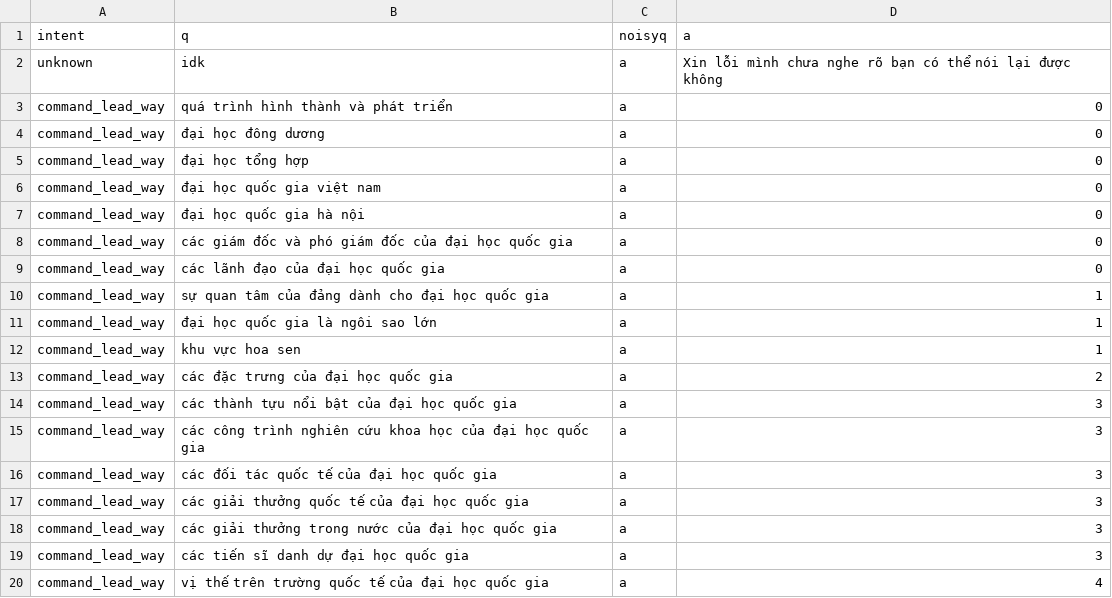
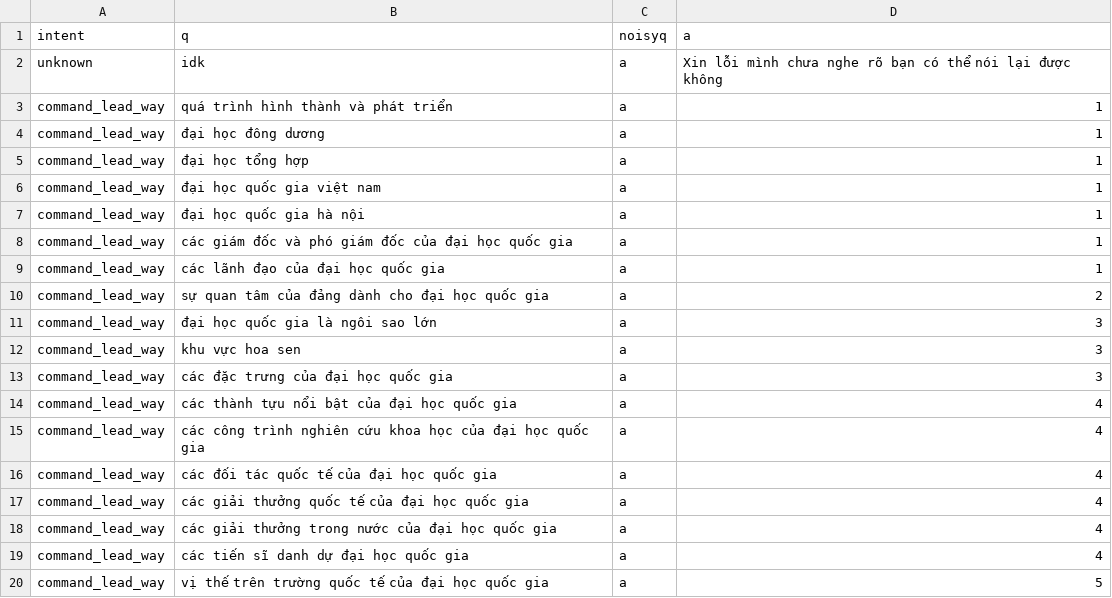
Before and after one commit to trieuhoangan/chu_bot_source, a CSV file: chubot/usingdata/lead_to_section2.csv, drawn as a sheet.

Commit message:
update section code

```diff
--- a/chubot/usingdata/lead_to_section2.csv
+++ b/chubot/usingdata/lead_to_section2.csv
@@ -2,19 +2,19 @@ intent,q,noisyq,a
 unknown,idk,a,Xin lỗi mình chưa nghe rõ bạn có thể nói lại được không
-command_lead_way, quá trình hình thành và phát triển,a,0
-command_lead_way, đại học đông dương,a,0
-command_lead_way, đại học tổng hợp,a,0
-command_lead_way, đại học quốc gia việt nam,a,0
-command_lead_way, đại học quốc gia hà nội,a,0
-command_lead_way, các giám đốc và phó giám đốc của đại học quốc gia,a,0
-command_lead_way, các lãnh đạo của đại học quốc gia,a,0
-command_lead_way, sự quan tâm của đảng dành cho đại học quốc gia,a,1
-command_lead_way, đại học quốc gia là ngôi sao lớn,a,1
-command_lead_way, khu vực hoa sen,a,1
-command_lead_way, các đặc trưng của đại học quốc gia,a,2
-command_lead_way, các thành tựu nổi bật của đại học quốc gia,a,3
-command_lead_way, các công trình nghiên cứu khoa học của đại học quốc gia,a,3
-command_lead_way, các đối tác quốc tế của đại học quốc gia,a,3
-command_lead_way, các giải thưởng quốc tế của đại học quốc gia,a,3
-command_lead_way, các giải thưởng trong nước của đại học quốc gia,a,3
-command_lead_way, các tiến sĩ danh dự đại học quốc gia,a,3
-command_lead_way, vị thế trên trường quốc tế của đại học quốc gia,a,4
+command_lead_way, quá trình hình thành và phát triển,a,1
+command_lead_way, đại học đông dương,a,1
+command_lead_way, đại học tổng hợp,a,1
+command_lead_way, đại học quốc gia việt nam,a,1
+command_lead_way, đại học quốc gia hà nội,a,1
+command_lead_way, các giám đốc và phó giám đốc của đại học quốc gia,a,1
+command_lead_way, các lãnh đạo của đại học quốc gia,a,1
+command_lead_way, sự quan tâm của đảng dành cho đại học quốc gia,a,2
+command_lead_way, đại học quốc gia là ngôi sao lớn,a,3
+command_lead_way, khu vực hoa sen,a,3
+command_lead_way, các đặc trưng của đại học quốc gia,a,3
+command_lead_way, các thành tựu nổi bật của đại học quốc gia,a,4
+command_lead_way, các công trình nghiên cứu khoa học của đại học quốc gia,a,4
+command_lead_way, các đối tác quốc tế của đại học quốc gia,a,4
+command_lead_way, các giải thưởng quốc tế của đại học quốc gia,a,4
+command_lead_way, các giải thưởng trong nước của đại học quốc gia,a,4
+command_lead_way, các tiến sĩ danh dự đại học quốc gia,a,4
+command_lead_way, vị thế trên trường quốc tế của đại học quốc gia,a,5
```
